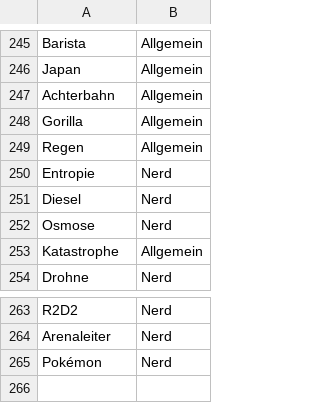
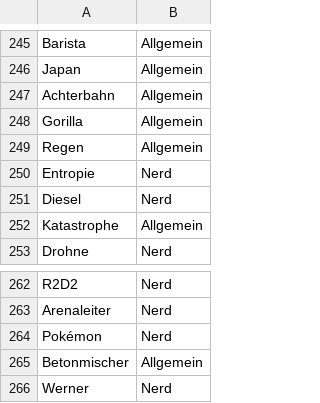
Before and after one commit to vansoest/Rick-T.github.io, a CSV file: JustOne/assets/data/terms.csv, drawn as a sheet; only a part is shown, gaps mark what is left out; removed rows and columns are numbered as before the commit, all else as after; the diff names each change by its address in the sheet, - before the commit and + after, or states it on an @@ line.

Commit message:
Updated terms.csv

```diff
--- a/JustOne/assets/data/terms.csv
+++ b/JustOne/assets/data/terms.csv
-row 252: Osmose | Nerd
+row 265: Betonmischer | Allgemein
+row 266: Werner | Nerd
```
